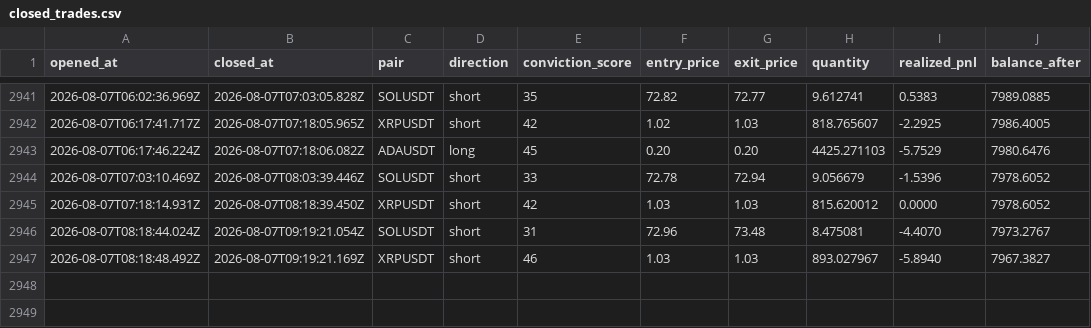
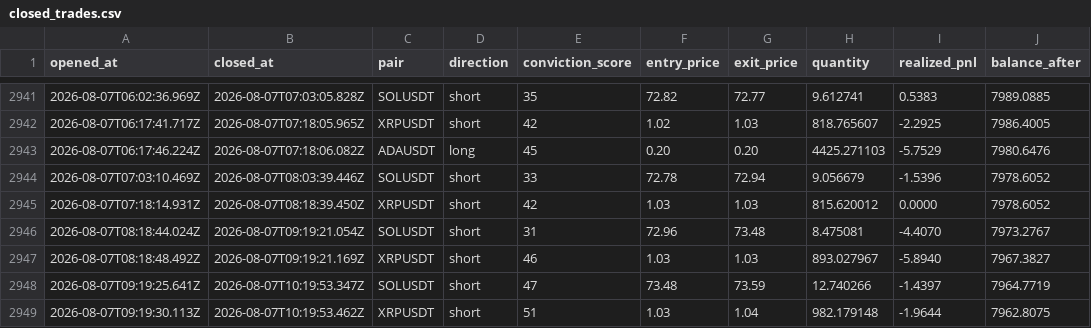
Before and after one commit to wisdomkings001/continuity, a CSV file: agent/data/closed_trades.csv, drawn as a sheet; only a part is shown, gaps mark what is left out.

Commit message:
Continuity P&L sync — 2026-08-07T10:49:53.188Z

```diff
--- a/agent/data/closed_trades.csv
+++ b/agent/data/closed_trades.csv
@@ -2947 +2947,3 @@ opened_at,closed_at,pair,direction,conviction_score,entry_price,exit_price,quant
 2026-08-07T08:18:48.492Z,2026-08-07T09:19:21.169Z,XRPUSDT,short,46,1.03,1.03,893.027967,-5.8940,7967.3827
+2026-08-07T09:19:25.641Z,2026-08-07T10:19:53.347Z,SOLUSDT,short,47,73.48,73.59,12.740266,-1.4397,7964.7719
+2026-08-07T09:19:30.113Z,2026-08-07T10:19:53.462Z,XRPUSDT,short,51,1.03,1.04,982.179148,-1.9644,7962.8075
```
